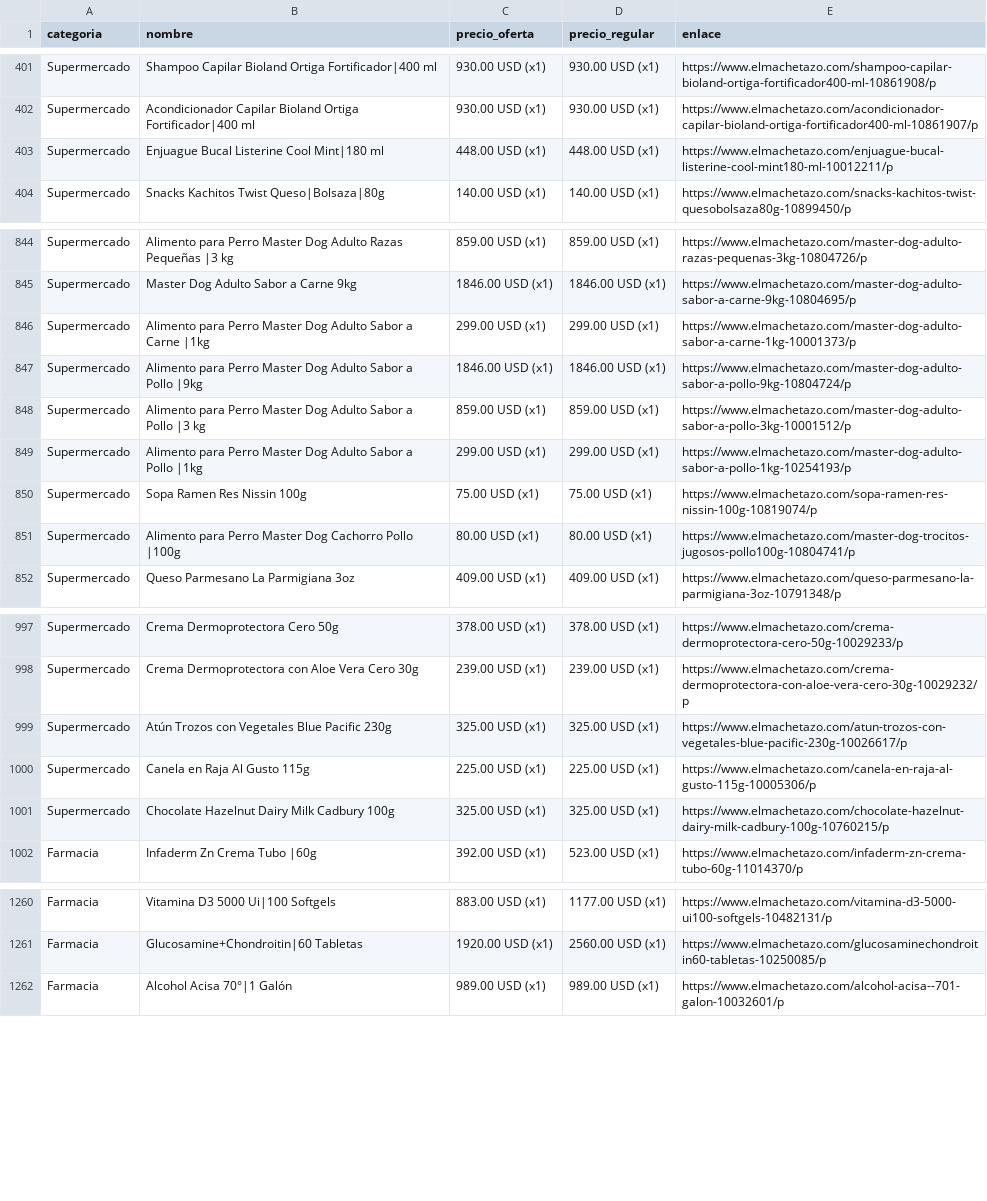
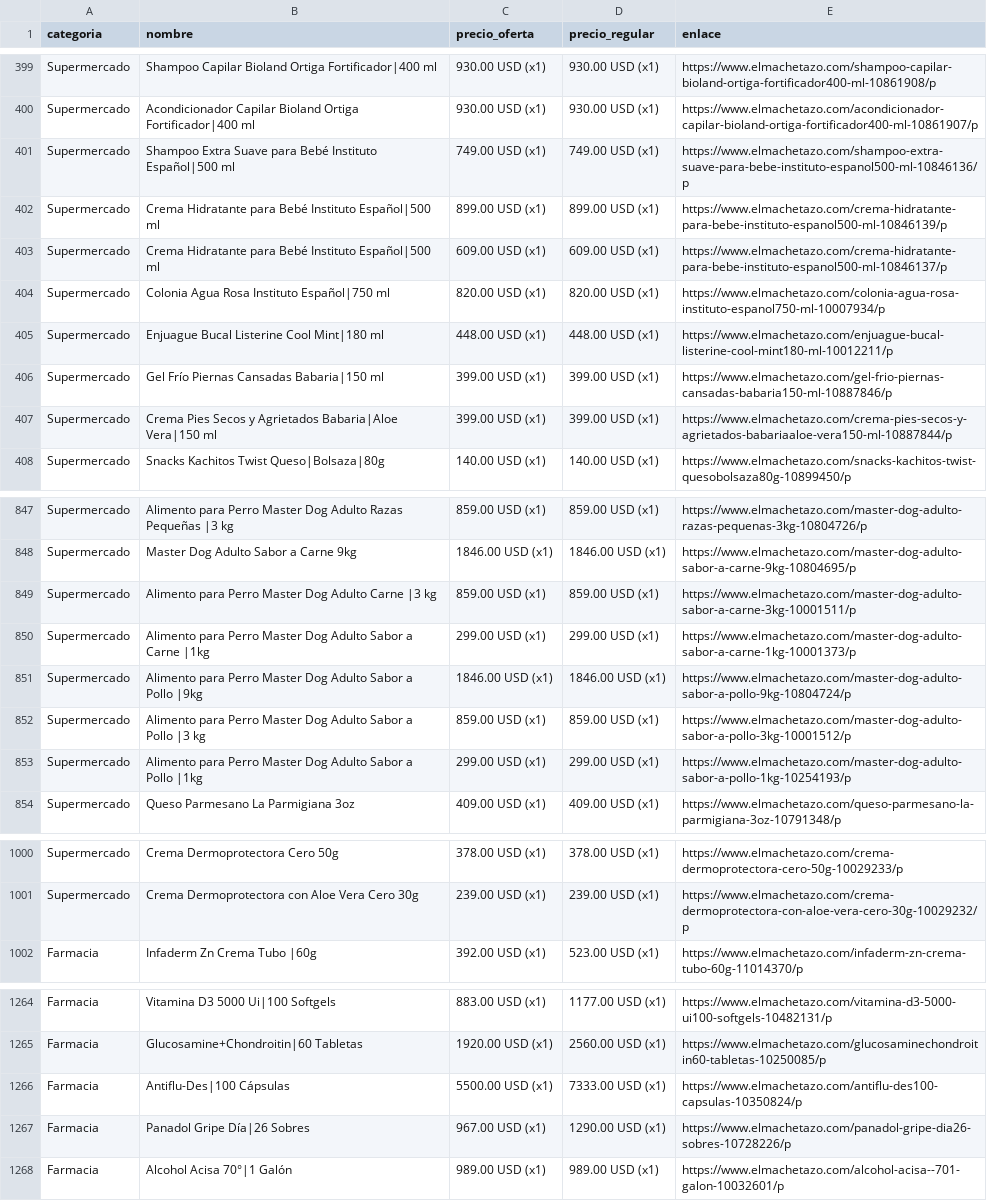
Before and after one commit to wayan-gg/precios, a CSV file: data/machetazo.csv, drawn as a sheet; only a part is shown, gaps mark what is left out; the diff covers the shown part only.

```diff
--- a/data/machetazo.csv
+++ b/data/machetazo.csv
@@ -402,3 +400,9 @@ Supermercado,Shampoo Capilar Bioland Ortiga Fortificador|400 ml,930.00 USD (x1),
 Supermercado,Acondicionador Capilar Bioland Ortiga Fortificador|400 ml,930.00 USD (x1),930.00 USD (x1),https://www.elmachetazo.com/acondicionador-capilar-bioland-ortiga-fortificador400-ml-10861907/p
+Supermercado,Shampoo Extra Suave para Bebé Instituto Español|500 ml,749.00 USD (x1),749.00 USD (x1),https://www.elmachetazo.com/shampoo-extra-suave-para-bebe-instituto-espanol500-ml-10846136/p
+Supermercado,Crema Hidratante para Bebé Instituto Español|500 ml,899.00 USD (x1),899.00 USD (x1),https://www.elmachetazo.com/crema-hidratante-para-bebe-instituto-espanol500-ml-10846139/p
+Supermercado,Crema Hidratante para Bebé Instituto Español|500 ml,609.00 USD (x1),609.00 USD (x1),https://www.elmachetazo.com/crema-hidratante-para-bebe-instituto-espanol500-ml-10846137/p
+Supermercado,Colonia Agua Rosa Instituto Español|750 ml,820.00 USD (x1),820.00 USD (x1),https://www.elmachetazo.com/colonia-agua-rosa-instituto-espanol750-ml-10007934/p
 Supermercado,Enjuague Bucal Listerine Cool Mint|180 ml,448.00 USD (x1),448.00 USD (x1),https://www.elmachetazo.com/enjuague-bucal-listerine-cool-mint180-ml-10012211/p
+Supermercado,Gel Frío Piernas Cansadas Babaria|150 ml,399.00 USD (x1),399.00 USD (x1),https://www.elmachetazo.com/gel-frio-piernas-cansadas-babaria150-ml-10887846/p
+Supermercado,Crema Pies Secos y Agrietados Babaria|Aloe Vera|150 ml,399.00 USD (x1),399.00 USD (x1),https://www.elmachetazo.com/crema-pies-secos-y-agrietados-babariaaloe-vera150-ml-10887844/p
 Supermercado,Snacks Kachitos Twist Queso|Bolsaza|80g,140.00 USD (x1),140.00 USD (x1),https://www.elmachetazo.com/snacks-kachitos-twist-quesobolsaza80g-10899450/p
@@ -845,2 +848,3 @@ Supermercado,Alimento para Perro Master Dog Adulto Razas Pequeñas |3 kg,859.00
 Supermercado,Master Dog Adulto Sabor a Carne 9kg,1846.00 USD (x1),1846.00 USD (x1),https://www.elmachetazo.com/master-dog-adulto-sabor-a-carne-9kg-10804695/p
+Supermercado,Alimento para Perro Master Dog Adulto Carne |3 kg,859.00 USD (x1),859.00 USD (x1),https://www.elmachetazo.com/master-dog-adulto-sabor-a-carne-3kg-10001511/p
 Supermercado,Alimento para Perro Master Dog Adulto Sabor a Carne |1kg,299.00 USD (x1),299.00 USD (x1),https://www.elmachetazo.com/master-dog-adulto-sabor-a-carne-1kg-10001373/p
@@ -849,4 +853,2 @@ Supermercado,Alimento para Perro Master Dog Adulto Sabor a Pollo |3 kg,859.00 US
 Supermercado,Alimento para Perro Master Dog Adulto Sabor a Pollo |1kg,299.00 USD (x1),299.00 USD (x1),https://www.elmachetazo.com/master-dog-adulto-sabor-a-pollo-1kg-10254193/p
-Supermercado,Sopa Ramen Res Nissin 100g,75.00 USD (x1),75.00 USD (x1),https://www.elmachetazo.com/sopa-ramen-res-nissin-100g-10819074/p
-Supermercado,Alimento para Perro Master Dog Cachorro Pollo |100g,80.00 USD (x1),80.00 USD (x1),https://www.elmachetazo.com/master-dog-trocitos-jugosos-pollo100g-10804741/p
 Supermercado,Queso Parmesano La Parmigiana 3oz,409.00 USD (x1),409.00 USD (x1),https://www.elmachetazo.com/queso-parmesano-la-parmigiana-3oz-10791348/p
@@ -998,5 +1001,2 @@ Supermercado,Crema Dermoprotectora Cero 50g,378.00 USD (x1),378.00 USD (x1),http
 Supermercado,Crema Dermoprotectora con Aloe Vera Cero 30g,239.00 USD (x1),239.00 USD (x1),https://www.elmachetazo.com/crema-dermoprotectora-con-aloe-vera-cero-30g-10029232/p
-Supermercado,Atún Trozos con Vegetales Blue Pacific 230g,325.00 USD (x1),325.00 USD (x1),https://www.elmachetazo.com/atun-trozos-con-vegetales-blue-pacific-230g-10026617/p
-Supermercado,Canela en Raja Al Gusto 115g,225.00 USD (x1),225.00 USD (x1),https://www.elmachetazo.com/canela-en-raja-al-gusto-115g-10005306/p
-Supermercado,Chocolate Hazelnut Dairy Milk Cadbury 100g,325.00 USD (x1),325.00 USD (x1),https://www.elmachetazo.com/chocolate-hazelnut-dairy-milk-cadbury-100g-10760215/p
 Farmacia,Infaderm Zn Crema Tubo |60g,392.00 USD (x1),523.00 USD (x1),https://www.elmachetazo.com/infaderm-zn-crema-tubo-60g-11014370/p
@@ -1261,2 +1265,4 @@ Farmacia,Vitamina D3 5000 Ui|100 Softgels,883.00 USD (x1),1177.00 USD (x1),https
 Farmacia,Glucosamine+Chondroitin|60 Tabletas,1920.00 USD (x1),2560.00 USD (x1),https://www.elmachetazo.com/glucosaminechondroitin60-tabletas-10250085/p
+Farmacia,Antiflu-Des|100 Cápsulas,5500.00 USD (x1),7333.00 USD (x1),https://www.elmachetazo.com/antiflu-des100-capsulas-10350824/p
+Farmacia,Panadol Gripe Día|26 Sobres,967.00 USD (x1),1290.00 USD (x1),https://www.elmachetazo.com/panadol-gripe-dia26-sobres-10728226/p
 Farmacia,Alcohol Acisa 70°|1 Galón,989.00 USD (x1),989.00 USD (x1),https://www.elmachetazo.com/alcohol-acisa--701-galon-10032601/p
```
Also changed, not shown: 12 added rows, 14 removed rows and 6 moved rows elsewhere in this file, data/elrey.csv, 3 other files.
